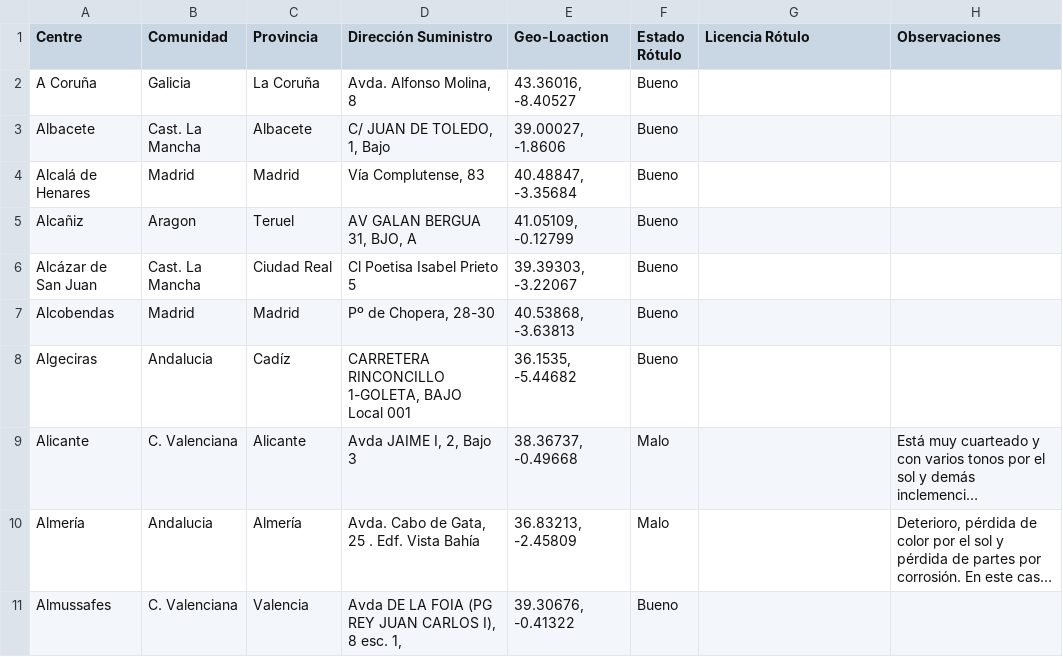
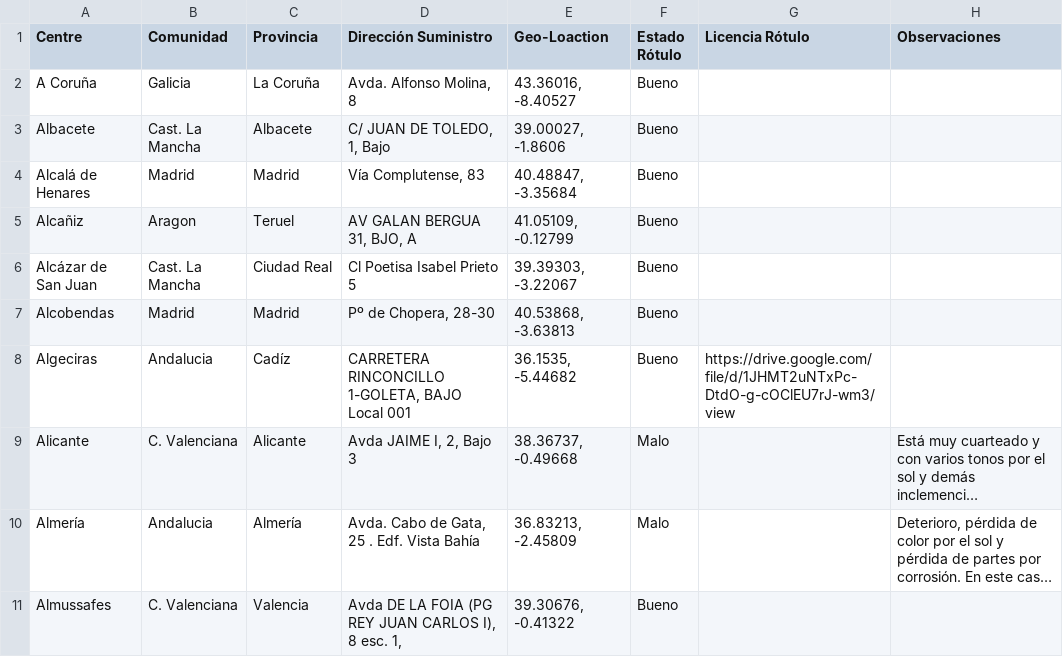
Before and after one commit to davidpizarro3/Mapa_Asepeyo_Rotulos, a CSV file: data.csv, drawn as a sheet; only a part is shown; long unchanged cells end in …; the diff covers the shown part only; the diff names each change by its address in the sheet, - before the commit and + after, or states it on an @@ line.

Commit message:
Add files via upload

```diff
--- a/data.csv
+++ b/data.csv
-G8 (Licencia Rótulo): (empty)
+G8 (Licencia Rótulo): https://drive.google.com/file/d/1JHMT2uNTxPc-DtdO-g-cOClEU7rJ-wm3/view
```
Also changed, not shown: 4 edited cells elsewhere in this file.
